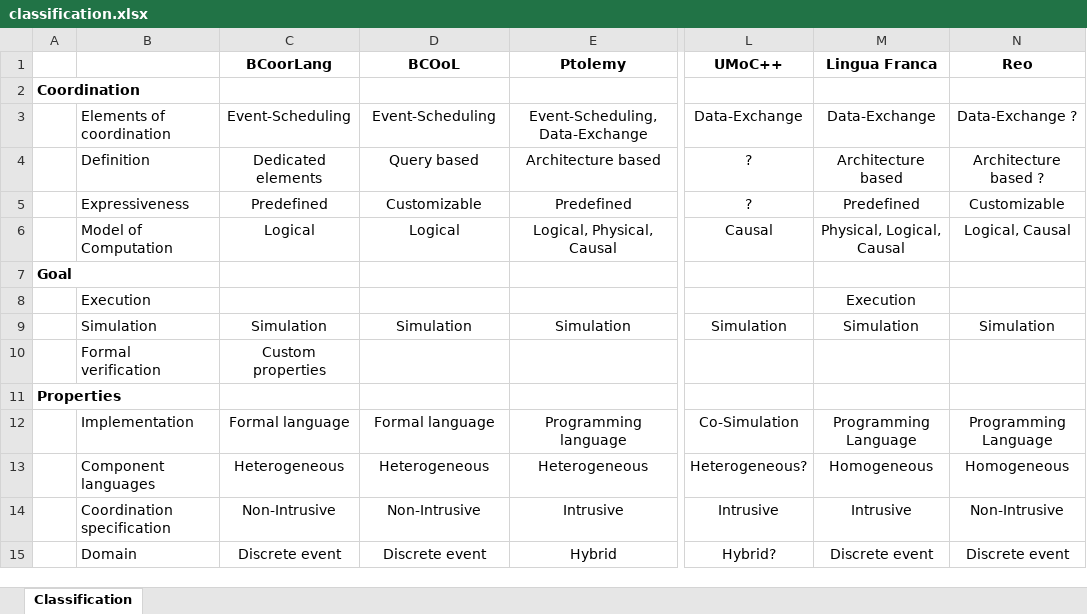
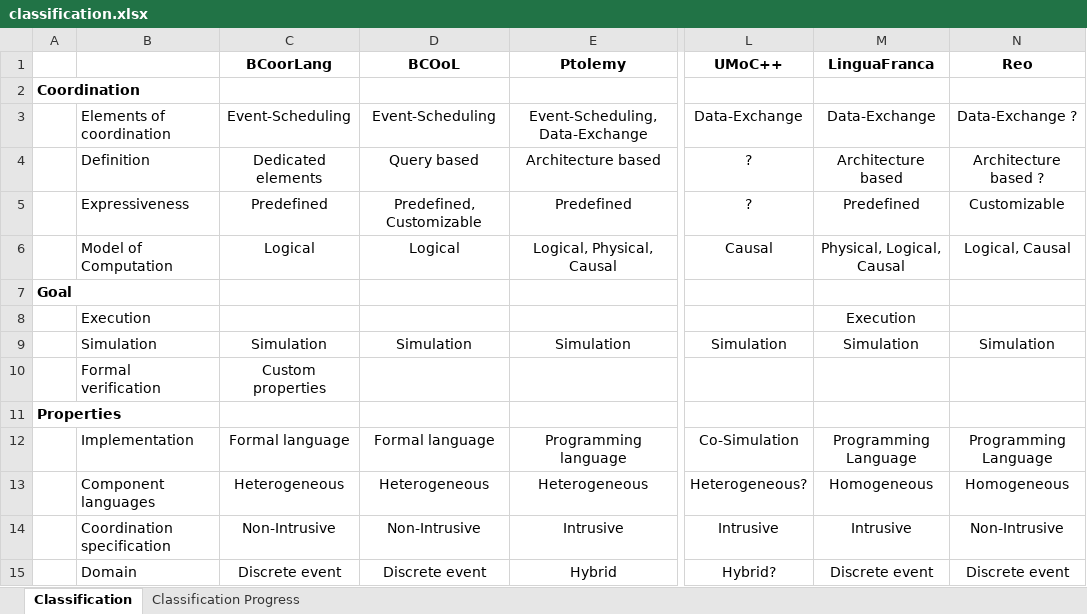
Before and after one commit to timKraeuter/Coordination-2024, an Excel workbook: artifacts/classification.xlsx, sheet Classification, drawn as a sheet; only a part is shown, gaps mark what is left out; values as stored, in another font and other column widths than the file's, no borders; charts and pictures not drawn; the diff names each change by its address in the sheet, - before the commit and + after, or states it on an @@ line.

```diff
--- a/artifacts/classification.xlsx (sheet Classification)
+++ b/artifacts/classification.xlsx (sheet Classification)
+sheet tab: Classification Progress
-M1: Lingua Franca
+M1: LinguaFranca
-D5 (BCOoL): Customizable
+D5 (BCOoL): Predefined, Customizable
```
Also changed, not shown: charts or pictures, 1 other file.
